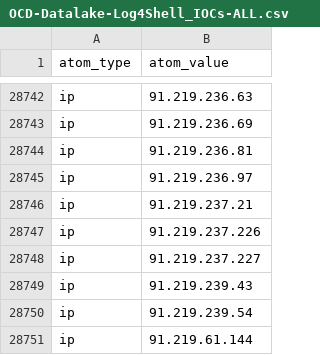
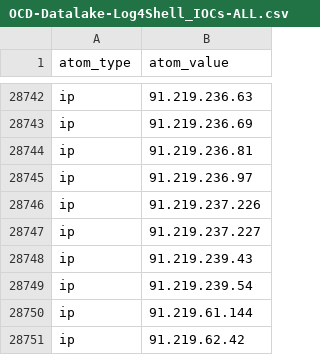
Before and after one commit to Orange-Cyberdefense/log4shell_iocs, a CSV file: OCD-Datalake-Log4Shell_IOCs-ALL.csv, drawn as a sheet; only a part is shown, gaps mark what is left out; the shorter side is filled out with more unchanged rows; the diff names each change by its address in the sheet, - before the commit and + after, or states it on an @@ line.

```diff
--- a/OCD-Datalake-Log4Shell_IOCs-ALL.csv
+++ b/OCD-Datalake-Log4Shell_IOCs-ALL.csv
-row 28746: ip | 91.219.237.21
```
Also changed, not shown: OCD-Datalake-Log4Shell_IOCs-Exploit_attempts.csv.
